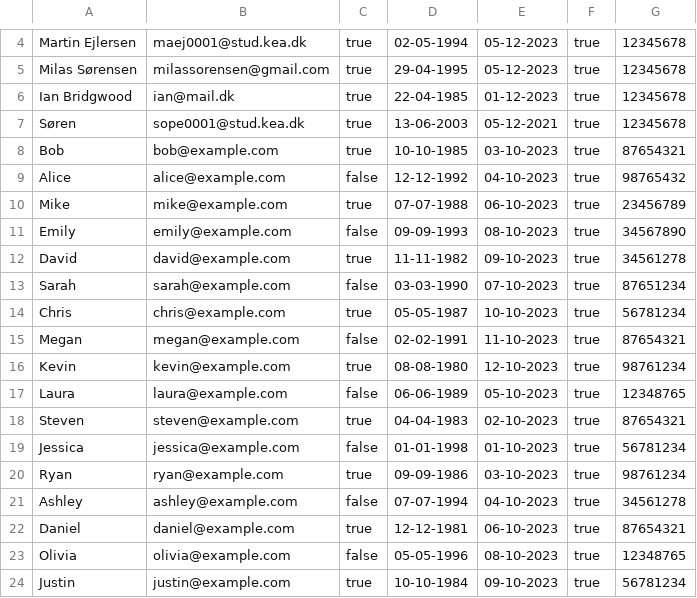
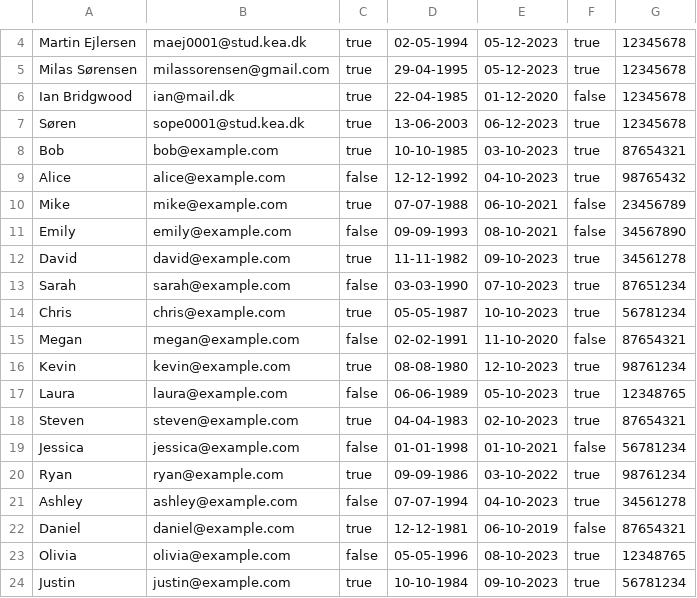
Before and after one commit to madsfjeldberg/DelfinenMaven, a CSV file: members.csv, drawn as a sheet; only a part is shown, gaps mark what is left out.

```diff
--- a/members.csv
+++ b/members.csv
@@ -5,8 +5,8 @@ Martin Ejlersen,maej0001@stud.kea.dk,true,02-05-1994,05-12-2023,true,12345678
 Milas Sørensen,milassorensen@gmail.com,true,29-04-1995,05-12-2023,true,12345678
-Ian Bridgwood,ian@mail.dk,true,22-04-1985,01-12-2023,true,12345678
-Søren,sope0001@stud.kea.dk,true,13-06-2003,05-12-2021,true,12345678
+Ian Bridgwood,ian@mail.dk,true,22-04-1985,01-12-2020,false,12345678
+Søren,sope0001@stud.kea.dk,true,13-06-2003,06-12-2023,true,12345678
 Bob,bob@example.com,true,10-10-1985,03-10-2023,true,87654321
 Alice,alice@example.com,false,12-12-1992,04-10-2023,true,98765432
-Mike,mike@example.com,true,07-07-1988,06-10-2023,true,23456789
-Emily,emily@example.com,false,09-09-1993,08-10-2023,true,34567890
+Mike,mike@example.com,true,07-07-1988,06-10-2021,false,23456789
+Emily,emily@example.com,false,09-09-1993,08-10-2021,false,34567890
 David,david@example.com,true,11-11-1982,09-10-2023,true,34561278
@@ -14,3 +14,3 @@ Sarah,sarah@example.com,false,03-03-1990,07-10-2023,true,87651234
 Chris,chris@example.com,true,05-05-1987,10-10-2023,true,56781234
-Megan,megan@example.com,false,02-02-1991,11-10-2023,true,87654321
+Megan,megan@example.com,false,02-02-1991,11-10-2020,false,87654321
 Kevin,kevin@example.com,true,08-08-1980,12-10-2023,true,98761234
@@ -18,6 +18,6 @@ Laura,laura@example.com,false,06-06-1989,05-10-2023,true,12348765
 Steven,steven@example.com,true,04-04-1983,02-10-2023,true,87654321
-Jessica,jessica@example.com,false,01-01-1998,01-10-2023,true,56781234
-Ryan,ryan@example.com,true,09-09-1986,03-10-2023,true,98761234
+Jessica,jessica@example.com,false,01-01-1998,01-10-2021,false,56781234
+Ryan,ryan@example.com,true,09-09-1986,03-10-2022,true,98761234
 Ashley,ashley@example.com,false,07-07-1994,04-10-2023,true,34561278
-Daniel,daniel@example.com,true,12-12-1981,06-10-2023,true,87654321
+Daniel,daniel@example.com,true,12-12-1981,06-10-2019,false,87654321
 Olivia,olivia@example.com,false,05-05-1996,08-10-2023,true,12348765
```
Also changed, not shown: 2 other files.
